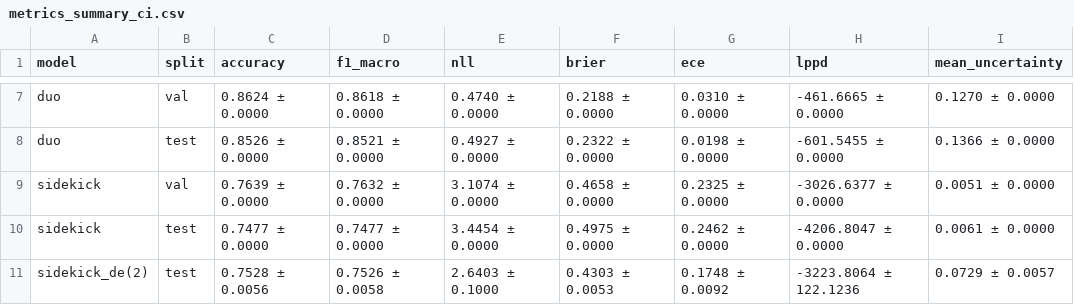
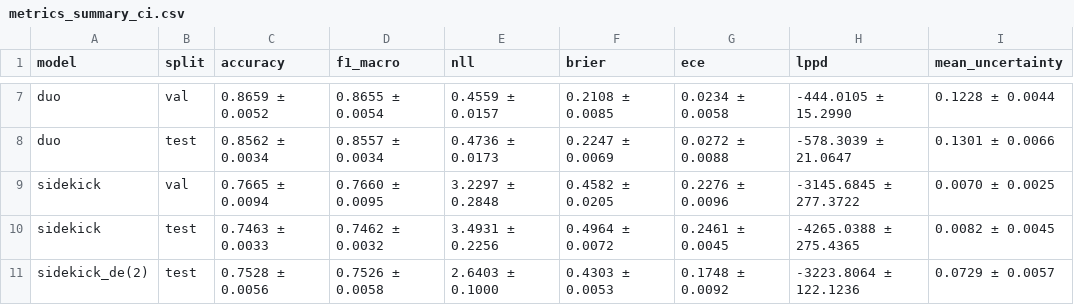
Before and after one commit to isarustu1-dotcom/asymmetric-llms, a CSV file: workdirs/ib_edl/csqa/qwen2_7b_qwen2_15b/overall_metrics_summary/metrics_summary_ci.csv, drawn as a sheet; only a part is shown, gaps mark what is left out; the diff covers the shown part only; the diff names each change by its address in the sheet, - before the commit and + after, or states it on an @@ line.

```diff
--- a/workdirs/ib_edl/csqa/qwen2_7b_qwen2_15b/overall_metrics_summary/metrics_summary_ci.csv
+++ b/workdirs/ib_edl/csqa/qwen2_7b_qwen2_15b/overall_metrics_summary/metrics_summary_ci.csv
-C7 (accuracy): 0.8624 ± 0.0000
+C7 (accuracy): 0.8659 ± 0.0052
-D7 (f1_macro): 0.8618 ± 0.0000
+D7 (f1_macro): 0.8655 ± 0.0054
-E7 (nll): 0.4740 ± 0.0000
+E7 (nll): 0.4559 ± 0.0157
-F7 (brier): 0.2188 ± 0.0000
+F7 (brier): 0.2108 ± 0.0085
-G7 (ece): 0.0310 ± 0.0000
+G7 (ece): 0.0234 ± 0.0058
-H7 (lppd): -461.6665 ± 0.0000
+H7 (lppd): -444.0105 ± 15.2990
-I7 (mean_uncertainty): 0.1270 ± 0.0000
+I7 (mean_uncertainty): 0.1228 ± 0.0044
-C8 (accuracy): 0.8526 ± 0.0000
+C8 (accuracy): 0.8562 ± 0.0034
-D8 (f1_macro): 0.8521 ± 0.0000
+D8 (f1_macro): 0.8557 ± 0.0034
-E8 (nll): 0.4927 ± 0.0000
+E8 (nll): 0.4736 ± 0.0173
-F8 (brier): 0.2322 ± 0.0000
+F8 (brier): 0.2247 ± 0.0069
-G8 (ece): 0.0198 ± 0.0000
+G8 (ece): 0.0272 ± 0.0088
-H8 (lppd): -601.5455 ± 0.0000
+H8 (lppd): -578.3039 ± 21.0647
-I8 (mean_uncertainty): 0.1366 ± 0.0000
+I8 (mean_uncertainty): 0.1301 ± 0.0066
-C9 (accuracy): 0.7639 ± 0.0000
+C9 (accuracy): 0.7665 ± 0.0094
-D9 (f1_macro): 0.7632 ± 0.0000
+D9 (f1_macro): 0.7660 ± 0.0095
-E9 (nll): 3.1074 ± 0.0000
+E9 (nll): 3.2297 ± 0.2848
-F9 (brier): 0.4658 ± 0.0000
+F9 (brier): 0.4582 ± 0.0205
-G9 (ece): 0.2325 ± 0.0000
+G9 (ece): 0.2276 ± 0.0096
-H9 (lppd): -3026.6377 ± 0.0000
+H9 (lppd): -3145.6845 ± 277.3722
-I9 (mean_uncertainty): 0.0051 ± 0.0000
+I9 (mean_uncertainty): 0.0070 ± 0.0025
-C10 (accuracy): 0.7477 ± 0.0000
+C10 (accuracy): 0.7463 ± 0.0033
-D10 (f1_macro): 0.7477 ± 0.0000
+D10 (f1_macro): 0.7462 ± 0.0032
-E10 (nll): 3.4454 ± 0.0000
+E10 (nll): 3.4931 ± 0.2256
-F10 (brier): 0.4975 ± 0.0000
+F10 (brier): 0.4964 ± 0.0072
-G10 (ece): 0.2462 ± 0.0000
+G10 (ece): 0.2461 ± 0.0045
-H10 (lppd): -4206.8047 ± 0.0000
+H10 (lppd): -4265.0388 ± 275.4365
-I10 (mean_uncertainty): 0.0061 ± 0.0000
+I10 (mean_uncertainty): 0.0082 ± 0.0045
```
Also changed, not shown: 42 edited cells elsewhere in this file, workdirs/ib_edl/arc_c/qwen2_7b_qwen2_15b/overall_metrics_summary/metrics_summary_ci.csv, workdirs/ib_edl/arc_c/qwen2_7b_qwen2_15b/overall_metrics_summary/metrics_summary_ci_raw.csv, 13 other files.
